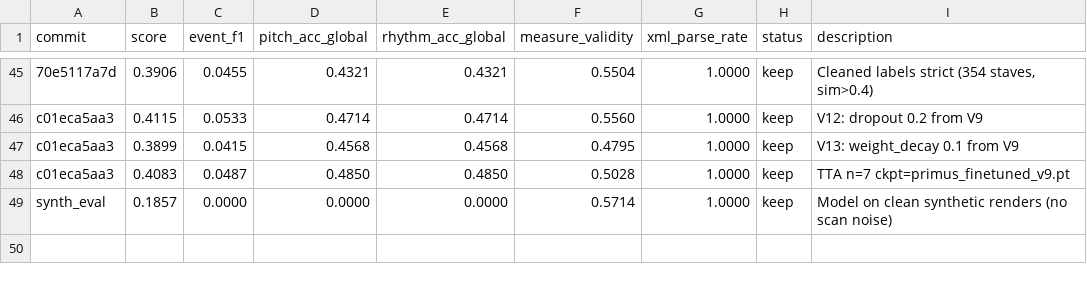
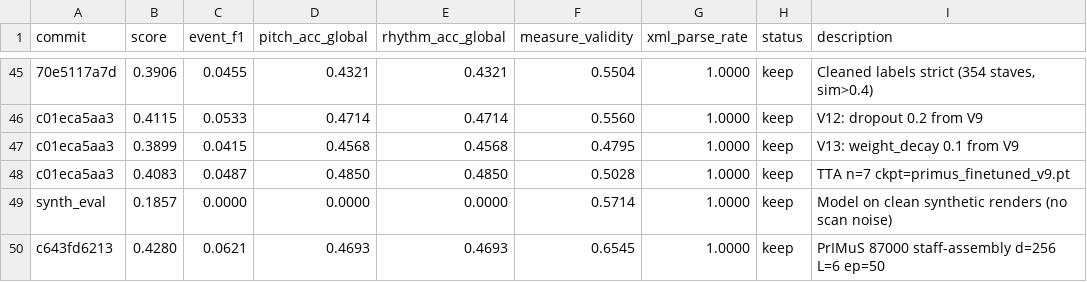
Before and after one commit to lovejzzz/PDFtoXML, a TSV file: results.tsv, drawn as a sheet; only a part is shown, gaps mark what is left out.

```diff
--- a/results.tsv
+++ b/results.tsv
@@ -49 +49,2 @@ c01eca5aa3	0.4083	0.0487	0.4850	0.4850	0.5028	1.0000	keep	TTA n=7 ckpt=primus_fi
 synth_eval	0.1857	0.0000	0.0000	0.0000	0.5714	1.0000	keep	Model on clean synthetic renders (no scan noise)
+c643fd6213	0.4280	0.0621	0.4693	0.4693	0.6545	1.0000	keep	PrIMuS 87000 staff-assembly d=256 L=6 ep=50
```
